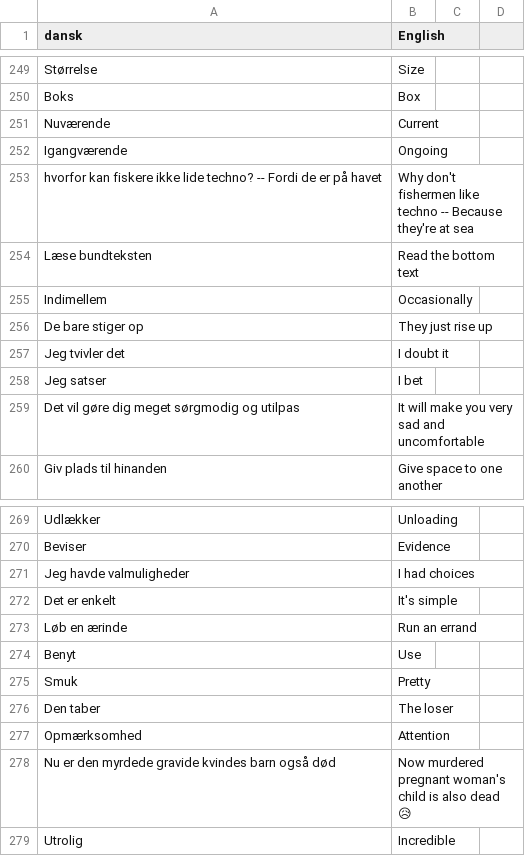
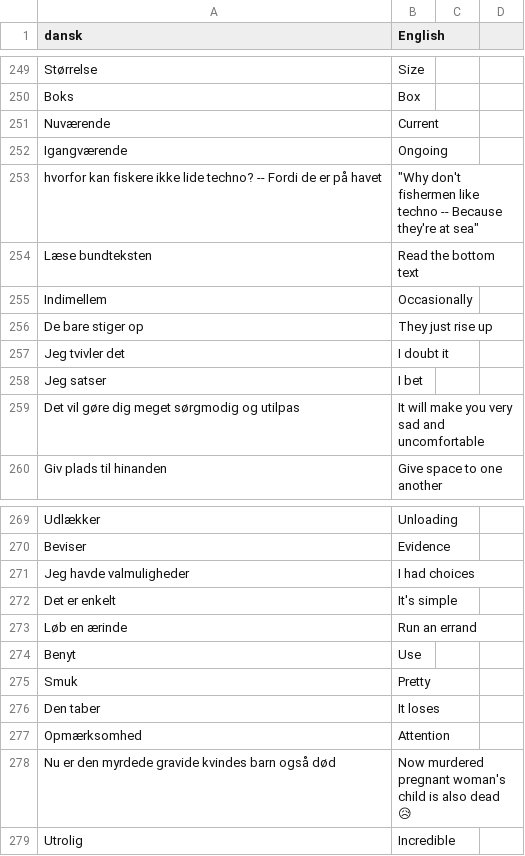
Before and after one commit to smithniels/Daily-Danish, a CSV file: translations.csv, drawn as a sheet; only a part is shown, gaps mark what is left out; the diff covers the shown part only.

```diff
--- a/translations.csv
+++ b/translations.csv
@@ -253 +253 @@ Igangværende, Ongoing
-"hvorfor kan fiskere ikke lide techno? -- Fordi de er på havet", "Why don't fishermen like techno -- Because they're at sea"
+hvorfor kan fiskere ikke lide techno? -- Fordi de er på havet," ""Why don't fishermen like techno -- Because they're at sea""",
@@ -276 +276 @@ Smuk, Pretty
-Den taber, The loser
+Den taber,It loses,
```
Also changed, not shown: 1 added row, 1 removed row and 15 edited cells elsewhere in this file, 31 other files.
